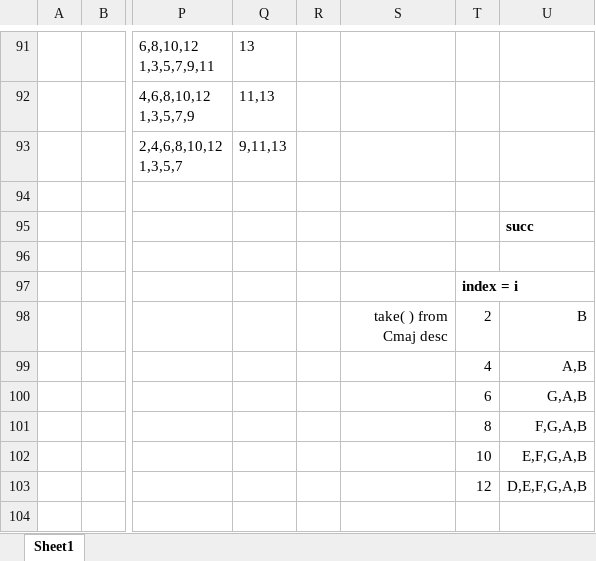
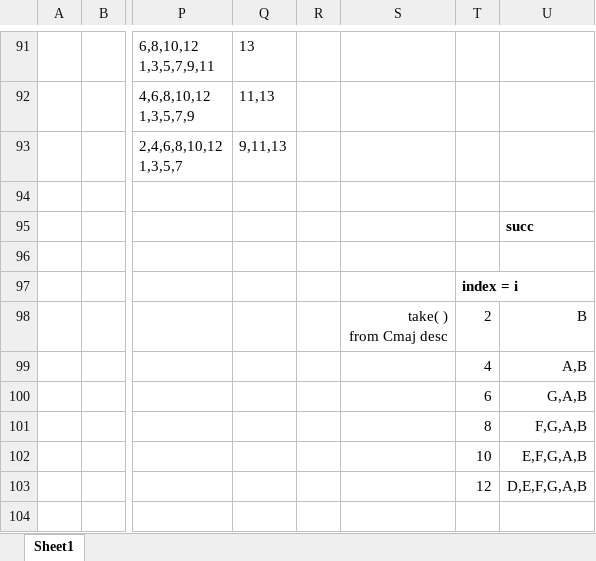
Before and after one commit to ilanashapiro/MusAssist, an Excel workbook: Paper/ir_expansion_diagrams.xlsx, sheet Sheet1, drawn as a sheet; only a part is shown, gaps mark what is left out; values as stored, in another font and other column widths than the file's, no borders; charts and pictures not drawn; ↵ is a line break in a cell; the diff names each change by its address in the sheet, - before the commit and + after, or states it on an @@ line.

```diff
--- a/Paper/ir_expansion_diagrams.xlsx (sheet Sheet1)
+++ b/Paper/ir_expansion_diagrams.xlsx (sheet Sheet1)
-S98: take( ) from ↵ Cmaj desc
+S98: take( ) ↵ from Cmaj desc
```
Also changed, not shown: charts or pictures, 7 other files.
